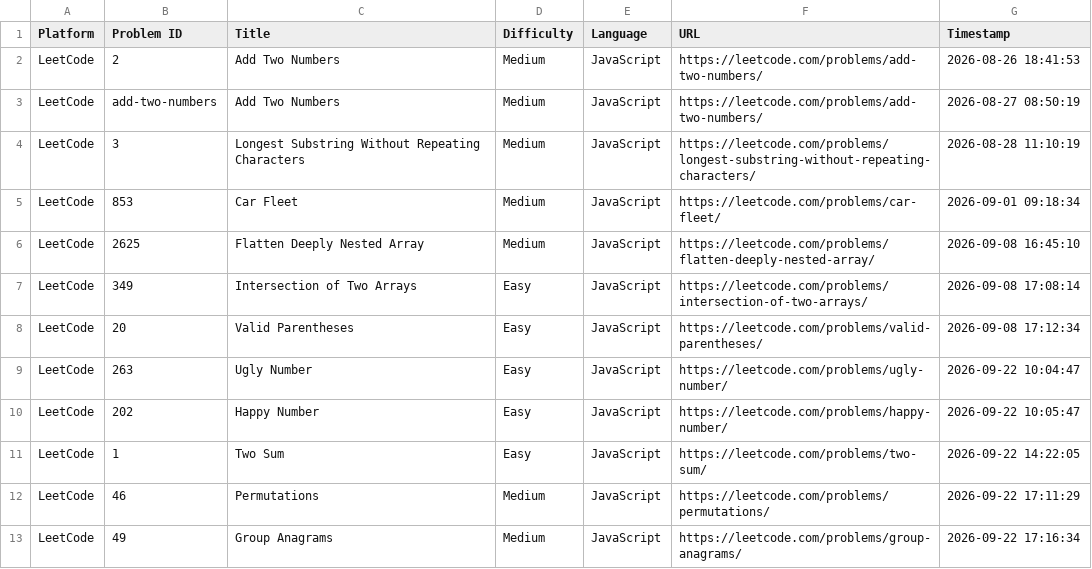
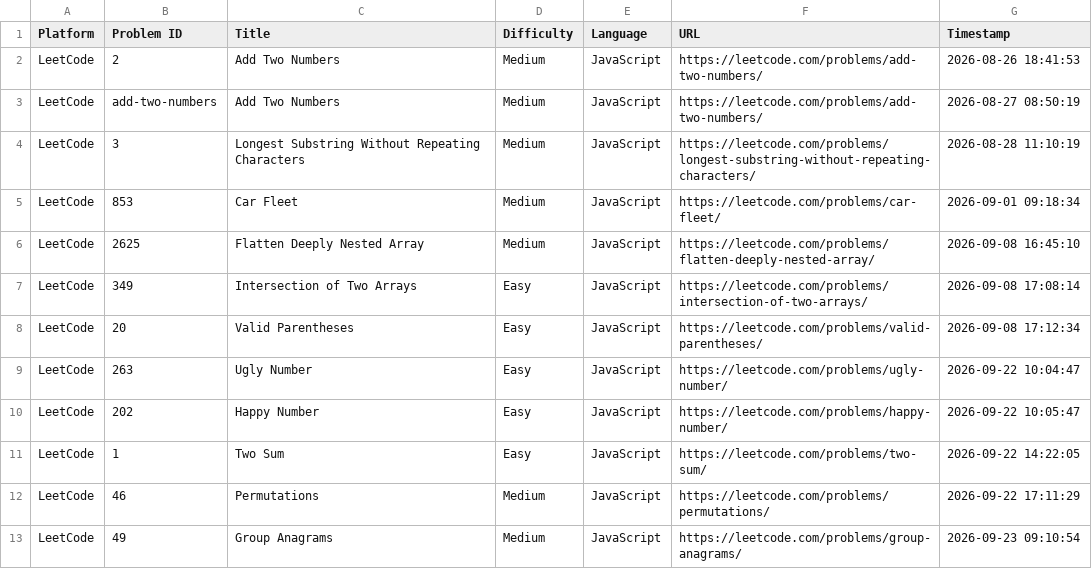
Before and after one commit to doohinkus/DSA-Problem-Vault, a CSV file: submissions.csv, drawn as a sheet.

Commit message:
Update [LeetCode] Group Anagrams

```diff
--- a/submissions.csv
+++ b/submissions.csv
@@ -12,2 +12,2 @@ LeetCode,1,"Two Sum",Easy,JavaScript,https://leetcode.com/problems/two-sum/,2026
 LeetCode,46,"Permutations",Medium,JavaScript,https://leetcode.com/problems/permutations/,2026-09-22 17:11:29
-LeetCode,49,"Group Anagrams",Medium,JavaScript,https://leetcode.com/problems/group-anagrams/,2026-09-22 17:16:34
+LeetCode,49,"Group Anagrams",Medium,JavaScript,https://leetcode.com/problems/group-anagrams/,2026-09-23 09:10:54
```
